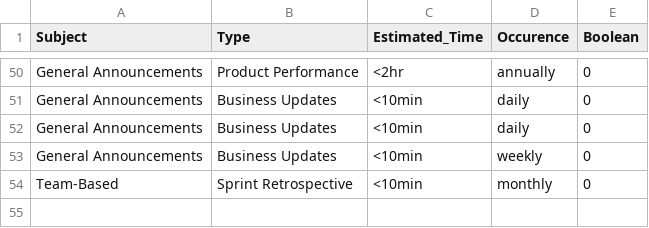
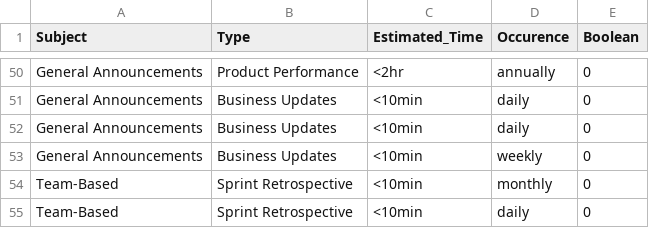
Before and after one commit to bbqw-ng/codefest2023-r, a CSV file: survey_data.csv, drawn as a sheet; only a part is shown, gaps mark what is left out.

```diff
--- a/survey_data.csv
+++ b/survey_data.csv
@@ -54 +54,2 @@ General Announcements,Business Updates,<10min,weekly,0
 Team-Based,Sprint Retrospective,<10min,monthly,0
+Team-Based,Sprint Retrospective,<10min,daily,0
```
Also changed, not shown: 1 other file.
